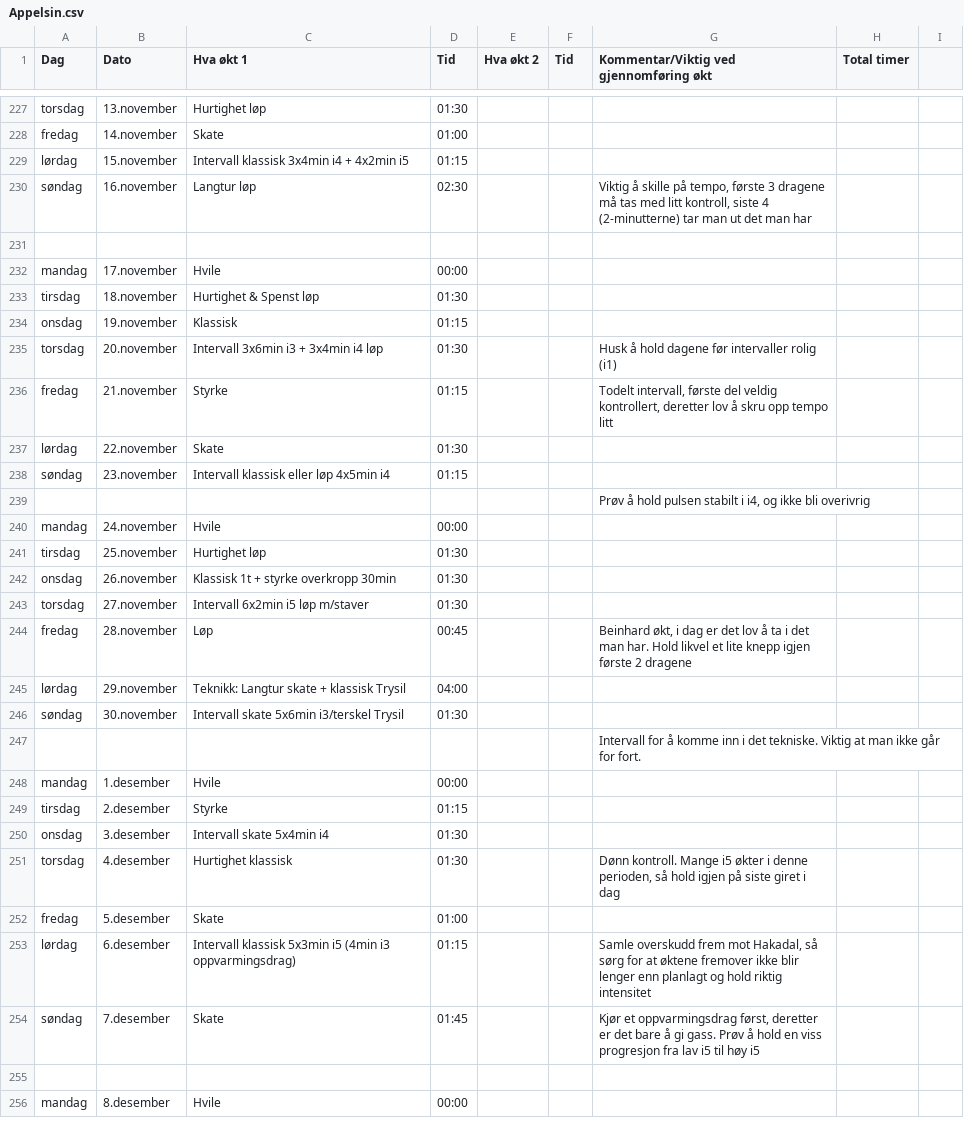
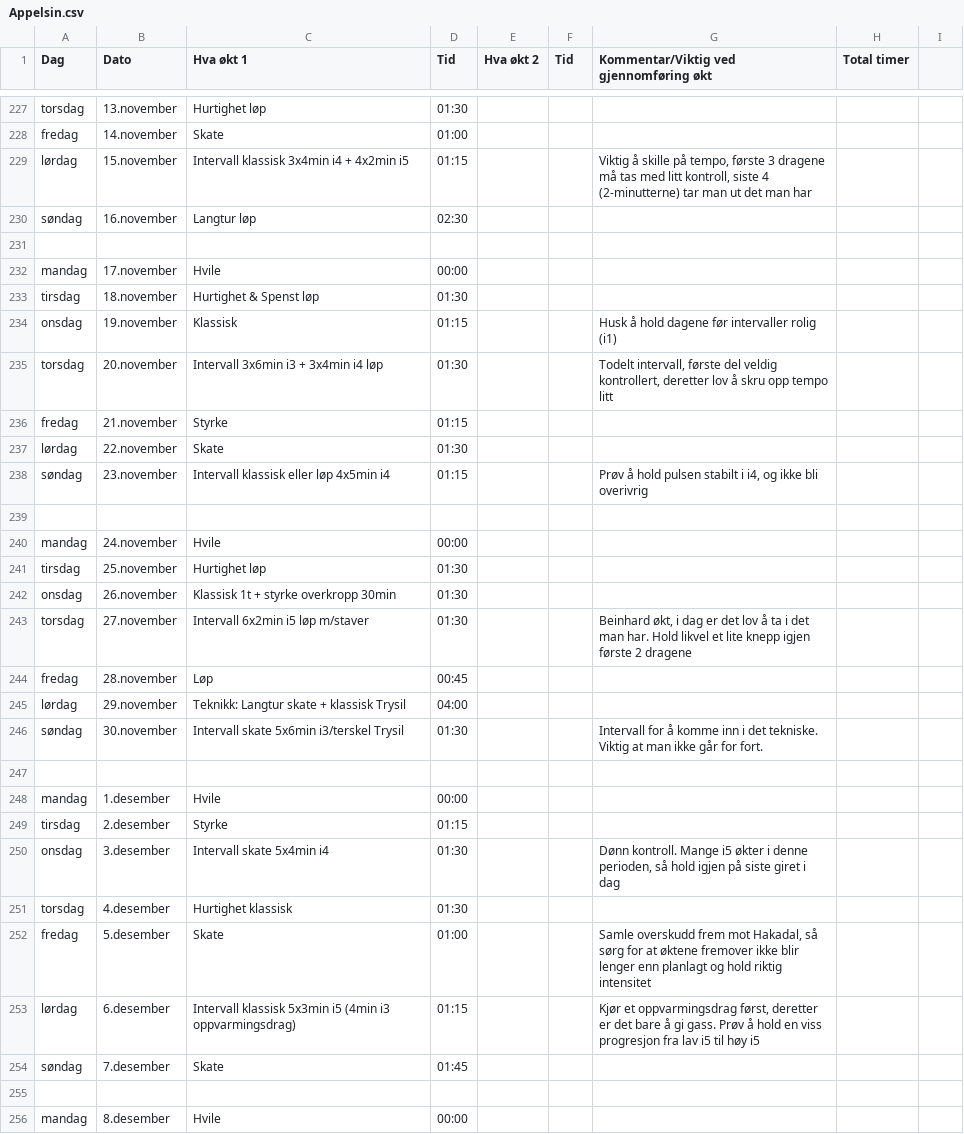
Before and after one commit to Syvbru/treningsplan, a CSV file: static/csv/Appelsin.csv, drawn as a sheet; only a part is shown, gaps mark what is left out; the diff covers the shown part only.

Commit message:
Update Appelsin.csv

```diff
--- a/static/csv/Appelsin.csv
+++ b/static/csv/Appelsin.csv
@@ -228,4 +228,4 @@ torsdag,13.november,Hurtighet løp,01:30,,,,
 fredag,14.november,Skate,01:00,,,,
-lørdag,15.november,Intervall klassisk 3x4min i4 + 4x2min i5,01:15,,,,
-søndag,16.november,Langtur løp,02:30,,,"Viktig å skille på tempo, første 3 dragene må tas med litt kontroll, siste 4 (2-minutterne) tar man ut det man har",
+lørdag,15.november,Intervall klassisk 3x4min i4 + 4x2min i5,01:15,,,"Viktig å skille på tempo, første 3 dragene må tas med litt kontroll, siste 4 (2-minutterne) tar man ut det man har",
+søndag,16.november,Langtur løp,02:30,,,,
 ,,,,,,,
@@ -233,8 +233,8 @@ mandag,17.november,Hvile,00:00,,,,
 tirsdag,18.november,Hurtighet & Spenst løp,01:30,,,,
-onsdag,19.november,Klassisk,01:15,,,,
-torsdag,20.november,Intervall 3x6min i3 + 3x4min i4 løp,01:30,,,Husk å hold dagene før intervaller rolig (i1),
-fredag,21.november,Styrke,01:15,,,"Todelt intervall, første del veldig kontrollert, deretter lov å skru opp tempo litt",
+onsdag,19.november,Klassisk,01:15,,,Husk å hold dagene før intervaller rolig (i1),
+torsdag,20.november,Intervall 3x6min i3 + 3x4min i4 løp,01:30,,,"Todelt intervall, første del veldig kontrollert, deretter lov å skru opp tempo litt",
+fredag,21.november,Styrke,01:15,,,,
 lørdag,22.november,Skate,01:30,,,,
-søndag,23.november,Intervall klassisk eller løp 4x5min i4,01:15,,,,
-,,,,,,"Prøv å hold pulsen stabilt i i4, og ikke bli overivrig",
+søndag,23.november,Intervall klassisk eller løp 4x5min i4,01:15,,,"Prøv å hold pulsen stabilt i i4, og ikke bli overivrig",
+,,,,,,,
 mandag,24.november,Hvile,00:00,,,,
@@ -242,14 +242,14 @@ tirsdag,25.november,Hurtighet løp,01:30,,,,
 onsdag,26.november,Klassisk 1t + styrke overkropp 30min,01:30,,,,
-torsdag,27.november,Intervall 6x2min i5 løp m/staver,01:30,,,,
-fredag,28.november,Løp,00:45,,,"Beinhard økt, i dag er det lov å ta i det man har. Hold likvel et lite knepp igjen første 2 dragene",
+torsdag,27.november,Intervall 6x2min i5 løp m/staver,01:30,,,"Beinhard økt, i dag er det lov å ta i det man har. Hold likvel et lite knepp igjen første 2 dragene",
+fredag,28.november,Løp,00:45,,,,
 lørdag,29.november,Teknikk: Langtur skate + klassisk Trysil,04:00,,,,
-søndag,30.november,Intervall skate 5x6min i3/terskel Trysil,01:30,,,,
-,,,,,,Intervall for å komme inn i det tekniske. Viktig at man ikke går for fort.,
+søndag,30.november,Intervall skate 5x6min i3/terskel Trysil,01:30,,,Intervall for å komme inn i det tekniske. Viktig at man ikke går for fort.,
+,,,,,,,
 mandag,1.desember,Hvile,00:00,,,,
 tirsdag,2.desember,Styrke,01:15,,,,
-onsdag,3.desember,Intervall skate 5x4min i4,01:30,,,,
-torsdag,4.desember,Hurtighet klassisk,01:30,,,"Dønn kontroll. Mange i5 økter i denne perioden, så hold igjen på siste giret i dag",
-fredag,5.desember,Skate,01:00,,,,
-lørdag,6.desember,Intervall klassisk 5x3min i5 (4min i3 oppvarmingsdrag),01:15,,,"Samle overskudd frem mot Hakadal, så sørg for at øktene fremover ikke blir lenger enn planlagt og hold riktig intensitet",
-søndag,7.desember,Skate,01:45,,,"Kjør et oppvarmingsdrag først, deretter er det bare å gi gass. Prøv å hold en viss progresjon fra lav i5 til høy i5",
+onsdag,3.desember,Intervall skate 5x4min i4,01:30,,,"Dønn kontroll. Mange i5 økter i denne perioden, så hold igjen på siste giret i dag",
+torsdag,4.desember,Hurtighet klassisk,01:30,,,,
+fredag,5.desember,Skate,01:00,,,"Samle overskudd frem mot Hakadal, så sørg for at øktene fremover ikke blir lenger enn planlagt og hold riktig intensitet",
+lørdag,6.desember,Intervall klassisk 5x3min i5 (4min i3 oppvarmingsdrag),01:15,,,"Kjør et oppvarmingsdrag først, deretter er det bare å gi gass. Prøv å hold en viss progresjon fra lav i5 til høy i5",
+søndag,7.desember,Skate,01:45,,,,
 ,,,,,,,
```
Also changed, not shown: 10 edited cells elsewhere in this file.
